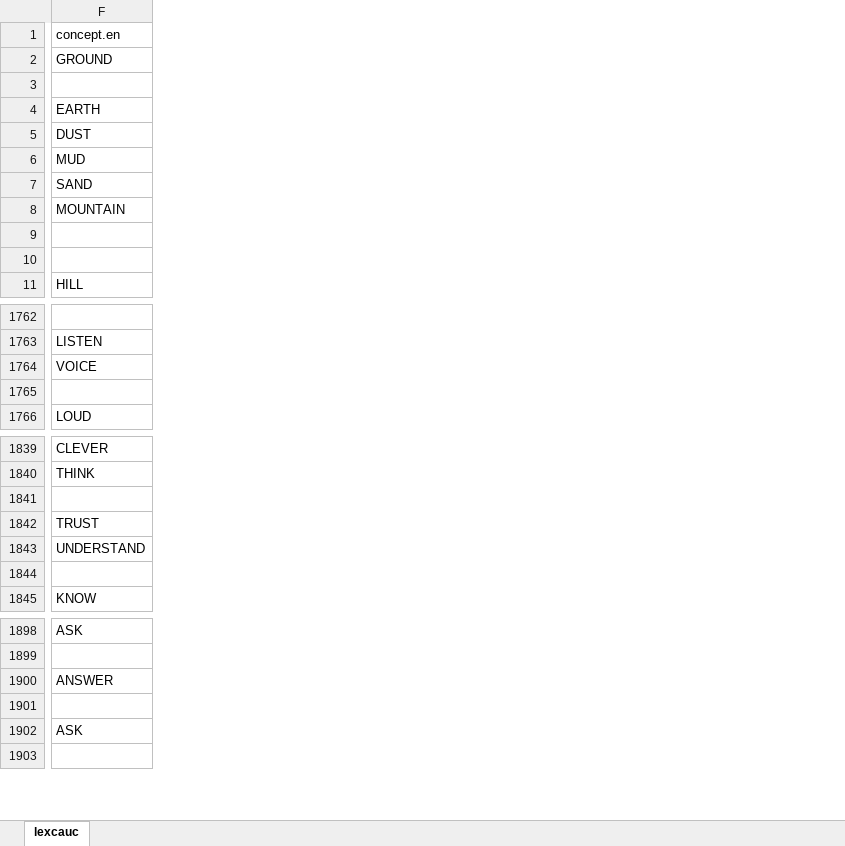
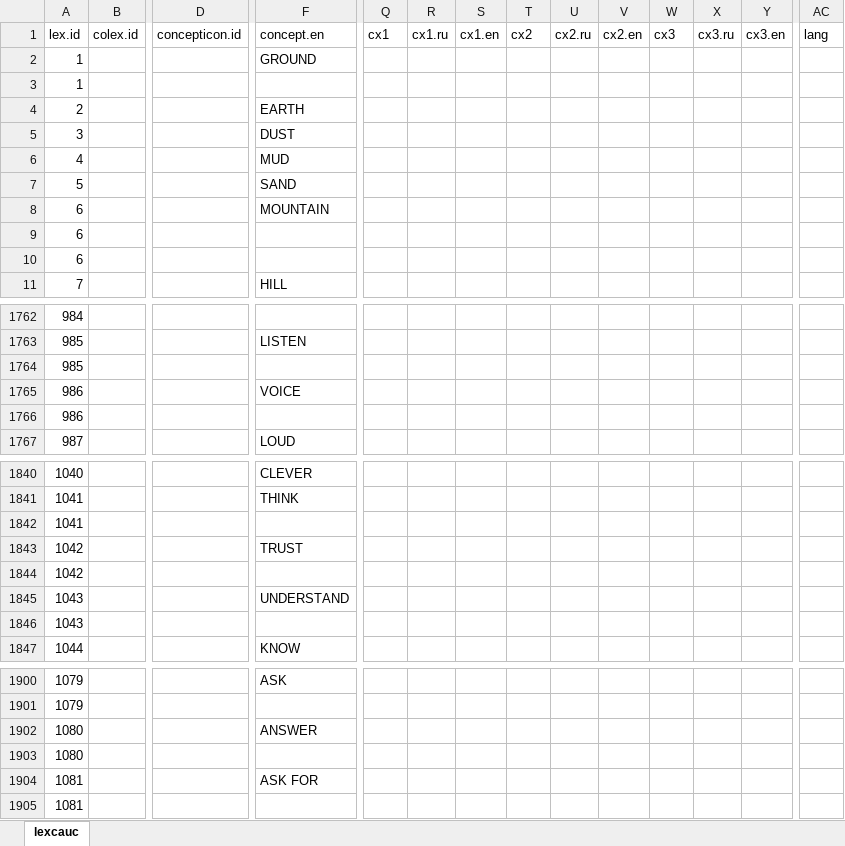
Before and after one commit to lexcauc/lexcauc-db, an Excel workbook: templates/template.xlsx, sheet lexcauc, drawn as a sheet; only a part is shown, gaps mark what is left out; values as stored, in another font and other column widths than the file's, no borders; charts and pictures and conditional formats not drawn; addresses are those after the commit; rows hold the shown columns only; the diff names each change by its address in the sheet, - before the commit and + after, or states it on an @@ line.

Commit message:
minor corrections

```diff
--- a/templates/template.xlsx (sheet lexcauc)
+++ b/templates/template.xlsx (sheet lexcauc)
@@ column A unhidden, rows 1-11: lex.id | 1 | 1 | 2 | 3 | 4 | 5 | 6 | 6 | 6 | 7; rows 1762-1763: 984 | 985; rows 1765-1767: 986 | 986 | 987; rows 1840-1843: 1040 | 1041 | 1041 | 1042; rows 1845-1847: 1043 | 1043 | 1044; rows 1900-1905: 1079 | 1079 | 1080 | 1080 | 1081 | 1081 @@
@@ column B unhidden, row 1: colex.id @@
@@ column D unhidden, row 1: concepticon.id @@
@@ column Q unhidden, row 1: cx1 @@
@@ column R unhidden, row 1: cx1.ru @@
@@ column S unhidden, row 1: cx1.en @@
@@ column T unhidden, row 1: cx2 @@
@@ column U unhidden, row 1: cx2.ru @@
@@ column V unhidden, row 1: cx2.en @@
@@ column W unhidden, row 1: cx3 @@
@@ column X unhidden, row 1: cx3.ru @@
@@ column Y unhidden, row 1: cx3.en @@
@@ column AC unhidden, row 1: lang @@
+row 1764: 985
+row 1844: 1042
-F1904: ASK
+F1904: ASK FOR
```
